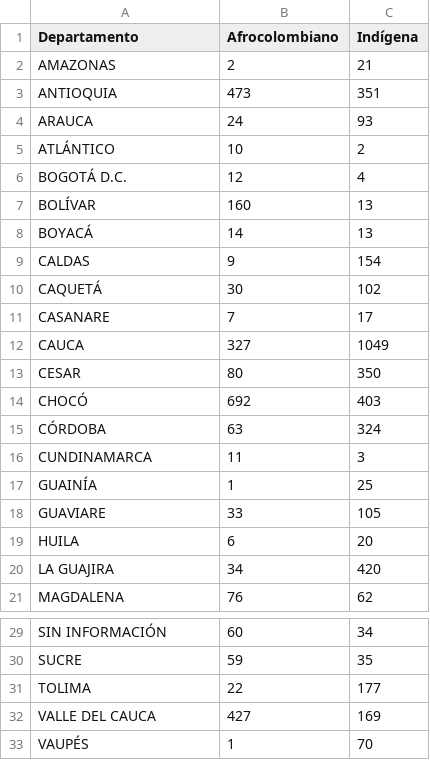
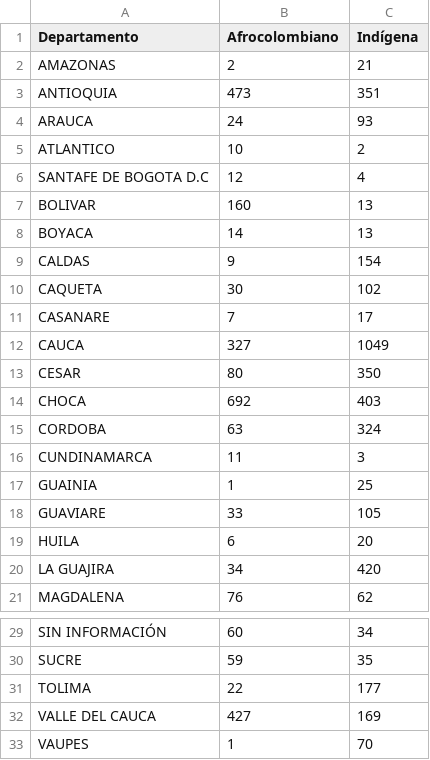
Before and after one commit to mnmh/datos, a CSV file: Territorios3.csv, drawn as a sheet; only a part is shown, gaps mark what is left out.

Commit message:
fix: tildes en los territorios

```diff
--- a/Territorios3.csv
+++ b/Territorios3.csv
@@ -4,8 +4,8 @@ ANTIOQUIA,473,351
 ARAUCA,24,93
-ATLÁNTICO,10,2
-BOGOTÁ D.C.,12,4
-BOLÍVAR,160,13
-BOYACÁ,14,13
+ATLANTICO,10,2
+SANTAFE DE BOGOTA D.C,12,4
+BOLIVAR,160,13
+BOYACA,14,13
 CALDAS,9,154
-CAQUETÁ,30,102
+CAQUETA,30,102
 CASANARE,7,17
@@ -13,6 +13,6 @@ CAUCA,327,1049
 CESAR,80,350
-CHOCÓ,692,403
-CÓRDOBA,63,324
+CHOCA,692,403
+CORDOBA,63,324
 CUNDINAMARCA,11,3
-GUAINÍA,1,25
+GUAINIA,1,25
 GUAVIARE,33,105
@@ -32,2 +32,2 @@ TOLIMA,22,177
 VALLE DEL CAUCA,427,169
-VAUPÉS,1,70
+VAUPES,1,70
```
